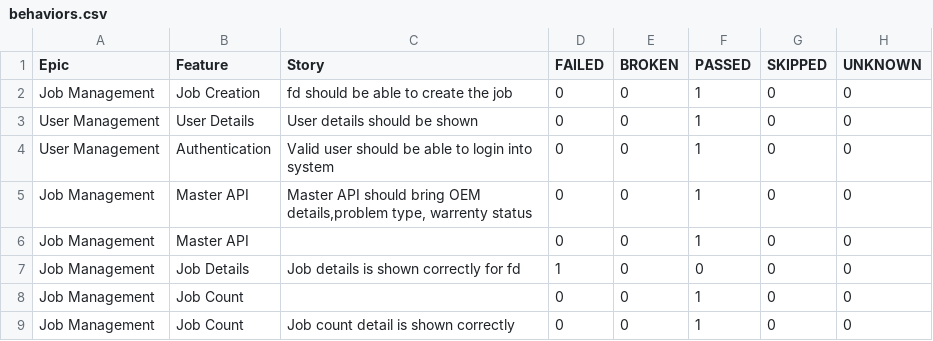
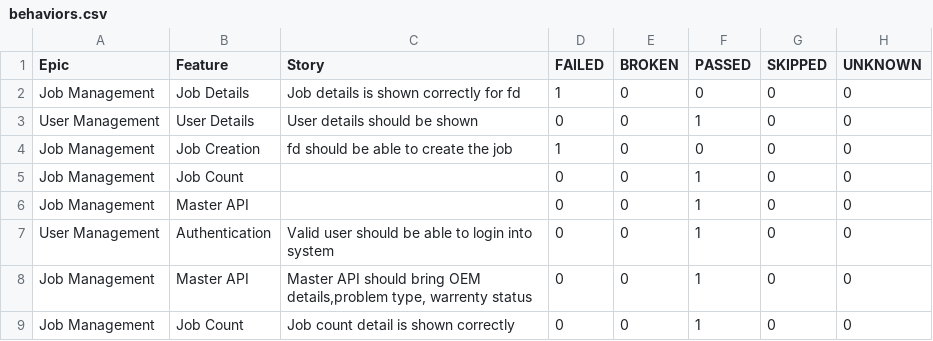
Before and after one commit to AbhijitNaik05/PhoenixTestAutomationFramework, a CSV file: data/behaviors.csv, drawn as a sheet.

```diff
--- a/data/behaviors.csv
+++ b/data/behaviors.csv
@@ -1,9 +1,9 @@
 "Epic","Feature","Story","FAILED","BROKEN","PASSED","SKIPPED","UNKNOWN"
-"Job Management","Job Creation","fd should be able to create the job","0","0","1","0","0"
+"Job Management","Job Details","Job details is shown correctly for fd","1","0","0","0","0"
 "User Management","User Details","User details should be shown","0","0","1","0","0"
+"Job Management","Job Creation","fd should be able to create the job","1","0","0","0","0"
+"Job Management","Job Count","","0","0","1","0","0"
+"Job Management","Master API","","0","0","1","0","0"
 "User Management","Authentication","Valid user should be able to login into system","0","0","1","0","0"
 "Job Management","Master API","Master API should bring OEM details,problem type, warrenty status","0","0","1","0","0"
-"Job Management","Master API","","0","0","1","0","0"
-"Job Management","Job Details","Job details is shown correctly for fd","1","0","0","0","0"
-"Job Management","Job Count","","0","0","1","0","0"
 "Job Management","Job Count","Job count detail is shown correctly","0","0","1","0","0"
```
Also changed, not shown: data/suites.csv, 58 other files.
